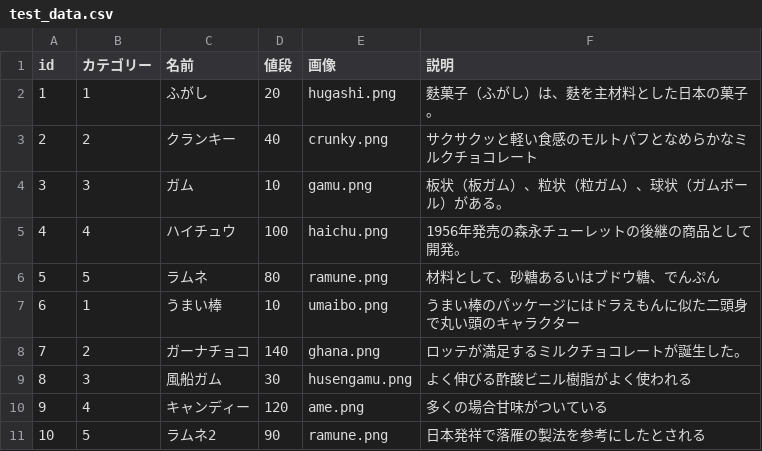
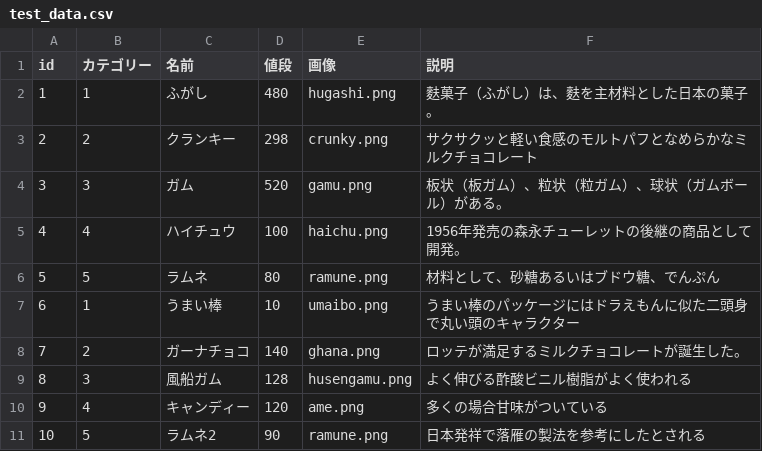
Before and after one commit to tierline/EC-WEB-training2020, a CSV file: db/test_data.csv, drawn as a sheet.

```diff
--- a/db/test_data.csv
+++ b/db/test_data.csv
@@ -1,5 +1,5 @@
 id,カテゴリー,名前,値段,画像,説明
-1,1,ふがし,20,hugashi.png,麩菓子（ふがし）は、麩を主材料とした日本の菓子。
-2,2,クランキー,40,crunky.png,サクサクッと軽い食感のモルトパフとなめらかなミルクチョコレート
-3,3,ガム,10,gamu.png,板状（板ガム）、粒状（粒ガム）、球状（ガムボール）がある。
+1,1,ふがし,480,hugashi.png,麩菓子（ふがし）は、麩を主材料とした日本の菓子。
+2,2,クランキー,298,crunky.png,サクサクッと軽い食感のモルトパフとなめらかなミルクチョコレート
+3,3,ガム,520,gamu.png,板状（板ガム）、粒状（粒ガム）、球状（ガムボール）がある。
 4,4,ハイチュウ,100,haichu.png,1956年発売の森永チューレットの後継の商品として開発。
@@ -8,3 +8,3 @@ id,カテゴリー,名前,値段,画像,説明
 7,2,ガーナチョコ,140,ghana.png,ロッテが満足するミルクチョコレートが誕生した。
-8,3,風船ガム,30,husengamu.png,よく伸びる酢酸ビニル樹脂がよく使われる
+8,3,風船ガム,128,husengamu.png,よく伸びる酢酸ビニル樹脂がよく使われる
 9,4,キャンディー,120,ame.png,多くの場合甘味がついている
```
Also changed, not shown: 5 other files.
